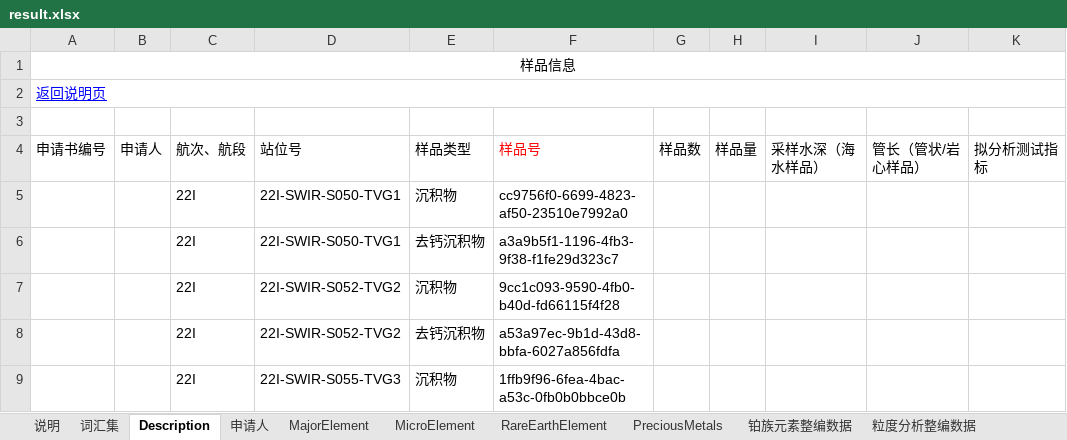
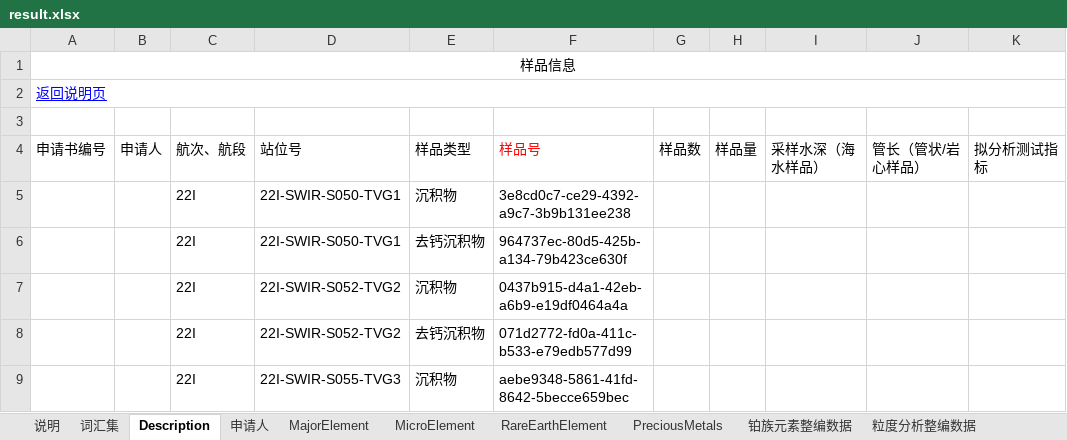
Before and after one commit to TengLongH/MetaMapping, an Excel workbook: tree/sys/result.xlsx, sheet Description, drawn as a sheet; only a part is shown; values as stored, in another font and other column widths than the file's, no borders; the diff names each change by its address in the sheet, - before the commit and + after, or states it on an @@ line.

```diff
--- a/tree/sys/result.xlsx (sheet Description)
+++ b/tree/sys/result.xlsx (sheet Description)
-F5: cc9756f0-6699-4823-af50-23510e7992a0
+F5: 3e8cd0c7-ce29-4392-a9c7-3b9b131ee238
-F6: a3a9b5f1-1196-4fb3-9f38-f1fe29d323c7
+F6: 964737ec-80d5-425b-a134-79b423ce630f
-F7: 9cc1c093-9590-4fb0-b40d-fd66115f4f28
+F7: 0437b915-d4a1-42eb-a6b9-e19df0464a4a
-F8: a53a97ec-9b1d-43d8-bbfa-6027a856fdfa
+F8: 071d2772-fd0a-411c-b533-e79edb577d99
-F9: 1ffb9f96-6fea-4bac-a53c-0fb0b0bbce0b
+F9: aebe9348-5861-41fd-8642-5becce659bec
```
Also changed, not shown: sheet RareEarthElement, sheet MicroElement, sheet MajorElement, tree/sys/template.xlsx, 21 other files.
